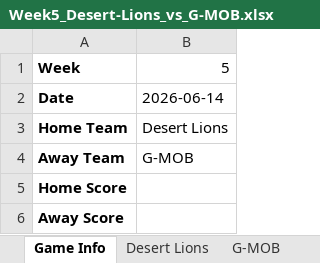
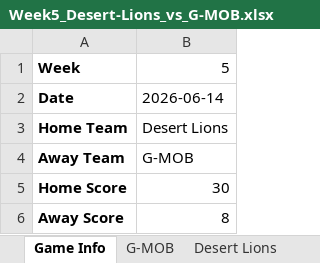
Before and after one commit to KxPFFL/KxPFFL.github.io, an Excel workbook: game-stats/Week5_Desert-Lions_vs_G-MOB.xlsx, sheet Game Info, drawn as a sheet; values as stored, in another font and other column widths than the file's, no borders; charts and pictures not drawn; the diff names each change by its address in the sheet, - before the commit and + after, or states it on an @@ line.

```diff
--- a/game-stats/Week5_Desert-Lions_vs_G-MOB.xlsx (sheet Game Info)
+++ b/game-stats/Week5_Desert-Lions_vs_G-MOB.xlsx (sheet Game Info)
@@ sheet tab order changed: Game Info | G-MOB | Desert Lions @@
-B5: (empty)
+B5: 30
-B6: (empty)
+B6: 8
```
Also changed, not shown: sheet Desert Lions, sheet G-MOB, charts or pictures, game-stats/Week5_All-Madden_vs_Darkside.xlsx, game-stats/Week5_Falestine-Falcons_vs_Pali-Gliders.xlsx, 6 other files.
